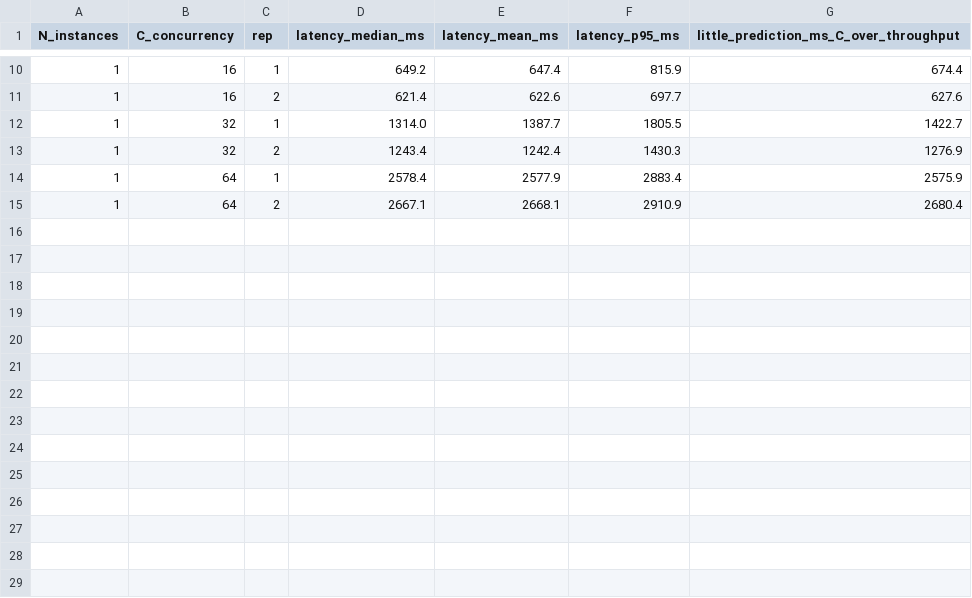
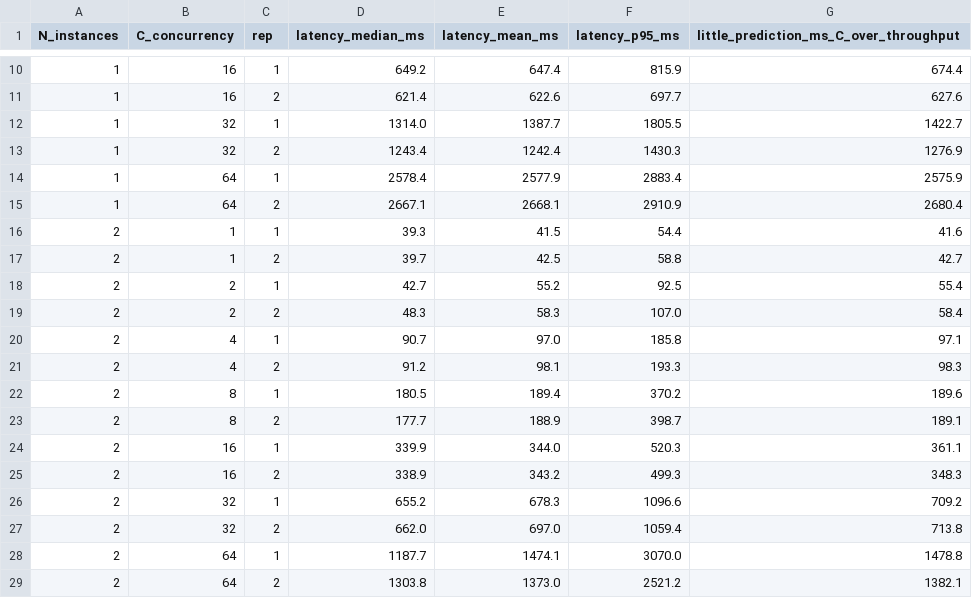
Before and after one commit to nasiri-mota/BigData_TinyInsta, a CSV file: figures/fig2b.csv, drawn as a sheet; only a part is shown, gaps mark what is left out; the diff names each change by its address in the sheet, - before the commit and + after, or states it on an @@ line.

```diff
--- a/figures/fig2b.csv
+++ b/figures/fig2b.csv
+row 16: 2 | 1 | 1 | 39.3 | 41.5 | 54.4 | 41.6
+row 17: 2 | 1 | 2 | 39.7 | 42.5 | 58.8 | 42.7
+row 18: 2 | 2 | 1 | 42.7 | 55.2 | 92.5 | 55.4
+row 19: 2 | 2 | 2 | 48.3 | 58.3 | 107.0 | 58.4
+row 20: 2 | 4 | 1 | 90.7 | 97.0 | 185.8 | 97.1
+row 21: 2 | 4 | 2 | 91.2 | 98.1 | 193.3 | 98.3
+row 22: 2 | 8 | 1 | 180.5 | 189.4 | 370.2 | 189.6
+row 23: 2 | 8 | 2 | 177.7 | 188.9 | 398.7 | 189.1
+row 24: 2 | 16 | 1 | 339.9 | 344.0 | 520.3 | 361.1
+row 25: 2 | 16 | 2 | 338.9 | 343.2 | 499.3 | 348.3
+row 26: 2 | 32 | 1 | 655.2 | 678.3 | 1096.6 | 709.2
+row 27: 2 | 32 | 2 | 662.0 | 697.0 | 1059.4 | 713.8
+row 28: 2 | 64 | 1 | 1187.7 | 1474.1 | 3070.0 | 1478.8
+row 29: 2 | 64 | 2 | 1303.8 | 1373.0 | 2521.2 | 1382.1
```
Also changed, not shown: figures/fig2a.csv, figures/part2_checks.csv, 50 other files.
